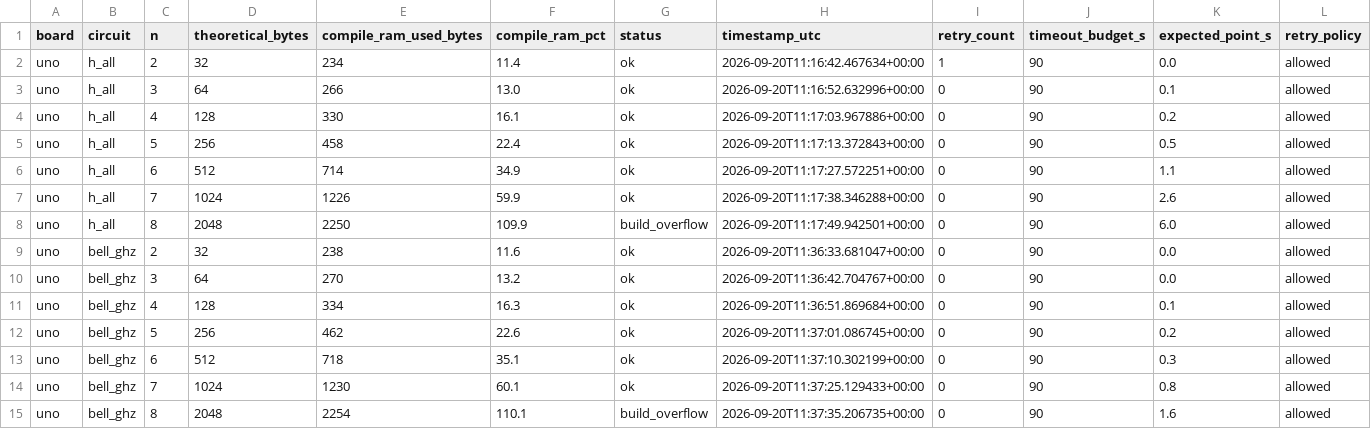
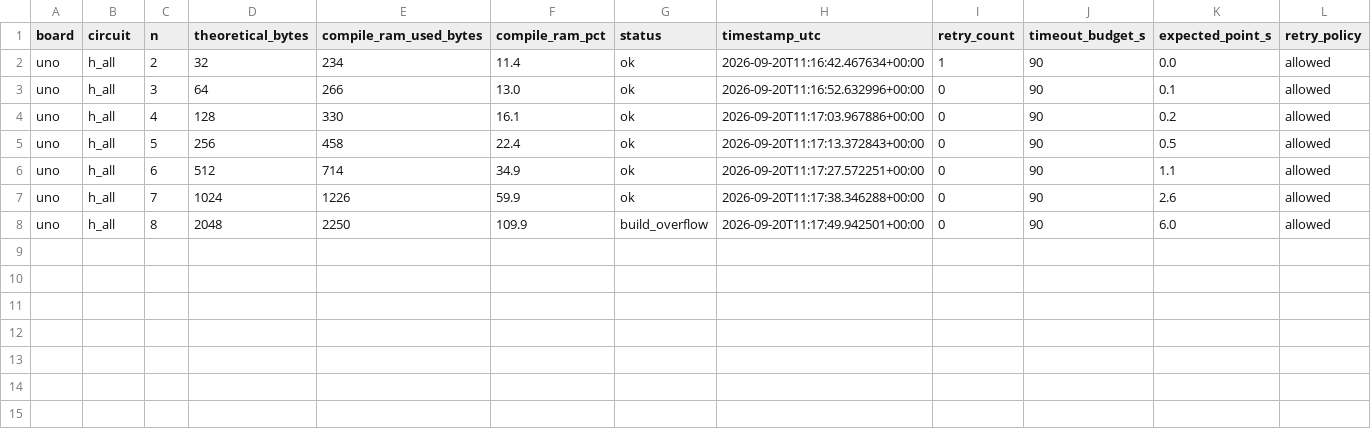
Before and after one commit to 3rasxk/QuantumMCU-Research, a CSV file: data/raw/uno/h_all/phase2/memory_wall.csv (was data/raw/phase2/uno_memory_wall.csv), drawn as a sheet; the diff names each change by its address in the sheet, - before the commit and + after, or states it on an @@ line.

```diff
--- a/data/raw/phase2/uno_memory_wall.csv
+++ b/data/raw/uno/h_all/phase2/memory_wall.csv
-row 9: uno | bell_ghz | 2 | 32 | 238 | 11.6 | ok | 2026-09-20T11:36:33.681047+00:00 | 0 | 90 | 0.0 | allowed
-row 10: uno | bell_ghz | 3 | 64 | 270 | 13.2 | ok | 2026-09-20T11:36:42.704767+00:00 | 0 | 90 | 0.0 | allowed
-row 11: uno | bell_ghz | 4 | 128 | 334 | 16.3 | ok | 2026-09-20T11:36:51.869684+00:00 | 0 | 90 | 0.1 | allowed
-row 12: uno | bell_ghz | 5 | 256 | 462 | 22.6 | ok | 2026-09-20T11:37:01.086745+00:00 | 0 | 90 | 0.2 | allowed
-row 13: uno | bell_ghz | 6 | 512 | 718 | 35.1 | ok | 2026-09-20T11:37:10.302199+00:00 | 0 | 90 | 0.3 | allowed
-row 14: uno | bell_ghz | 7 | 1024 | 1230 | 60.1 | ok | 2026-09-20T11:37:25.129433+00:00 | 0 | 90 | 0.8 | allowed
-row 15: uno | bell_ghz | 8 | 2048 | 2254 | 110.1 | build_overflow | 2026-09-20T11:37:35.206735+00:00 | 0 | 90 | 1.6 | allowed
```
Also changed, not shown: data/raw/uno/h_all/phase2/points.csv, data/raw/uno/h_all/phase2/sessions.csv, 22 other files.
